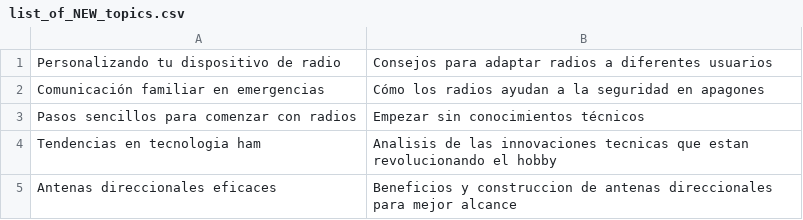
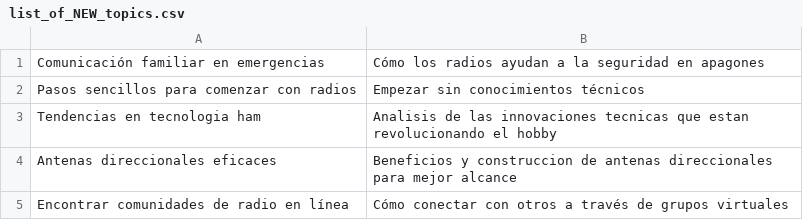
Before and after one commit to agigante80/OndaHertz_es, a CSV file: AI_content/list_of_NEW_topics.csv, drawn as a sheet; only a part is shown; the shorter side is filled out with more unchanged rows.

```diff
--- a/AI_content/list_of_NEW_topics.csv
+++ b/AI_content/list_of_NEW_topics.csv
@@ -1,2 +1 @@
-"Personalizando tu dispositivo de radio","Consejos para adaptar radios a diferentes usuarios"
 "Comunicación familiar en emergencias","Cómo los radios ayudan a la seguridad en apagones"
```
Also changed, not shown: AI_content/list_of_ARCHIVED_topics.csv, 3 other files.
